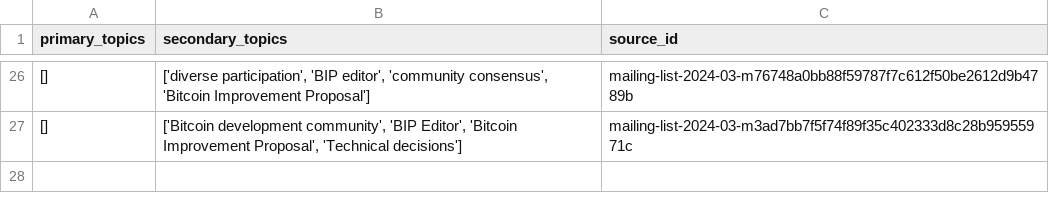
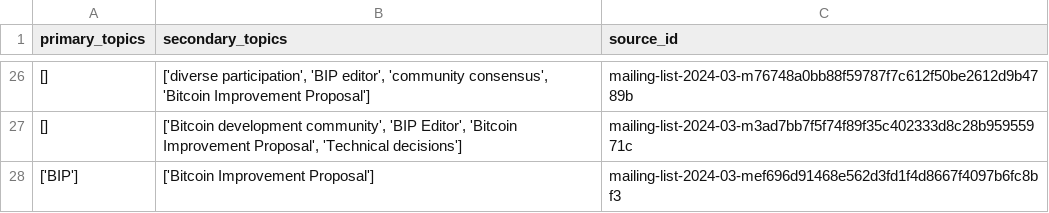
Before and after one commit to bitcoinsearch/llm-fine-tuning, a CSV file: gpt_output/topic_modeling_bitcoindev.csv, drawn as a sheet; only a part is shown, gaps mark what is left out.

```diff
--- a/gpt_output/topic_modeling_bitcoindev.csv
+++ b/gpt_output/topic_modeling_bitcoindev.csv
@@ -27 +27,2 @@ primary_topics,secondary_topics,source_id
 [],"['Bitcoin development community', 'BIP Editor', 'Bitcoin Improvement Proposal', 'Technical decisions']",mailing-list-2024-03-m3ad7bb7f5f74f89f35c402333d8c28b95955971c
+['BIP'],['Bitcoin Improvement Proposal'],mailing-list-2024-03-mef696d91468e562d3fd1f4d8667f4097b6fc8bf3
```
Also changed, not shown: gpt_output/topic_modeling_delvingbitcoin.org.csv.
